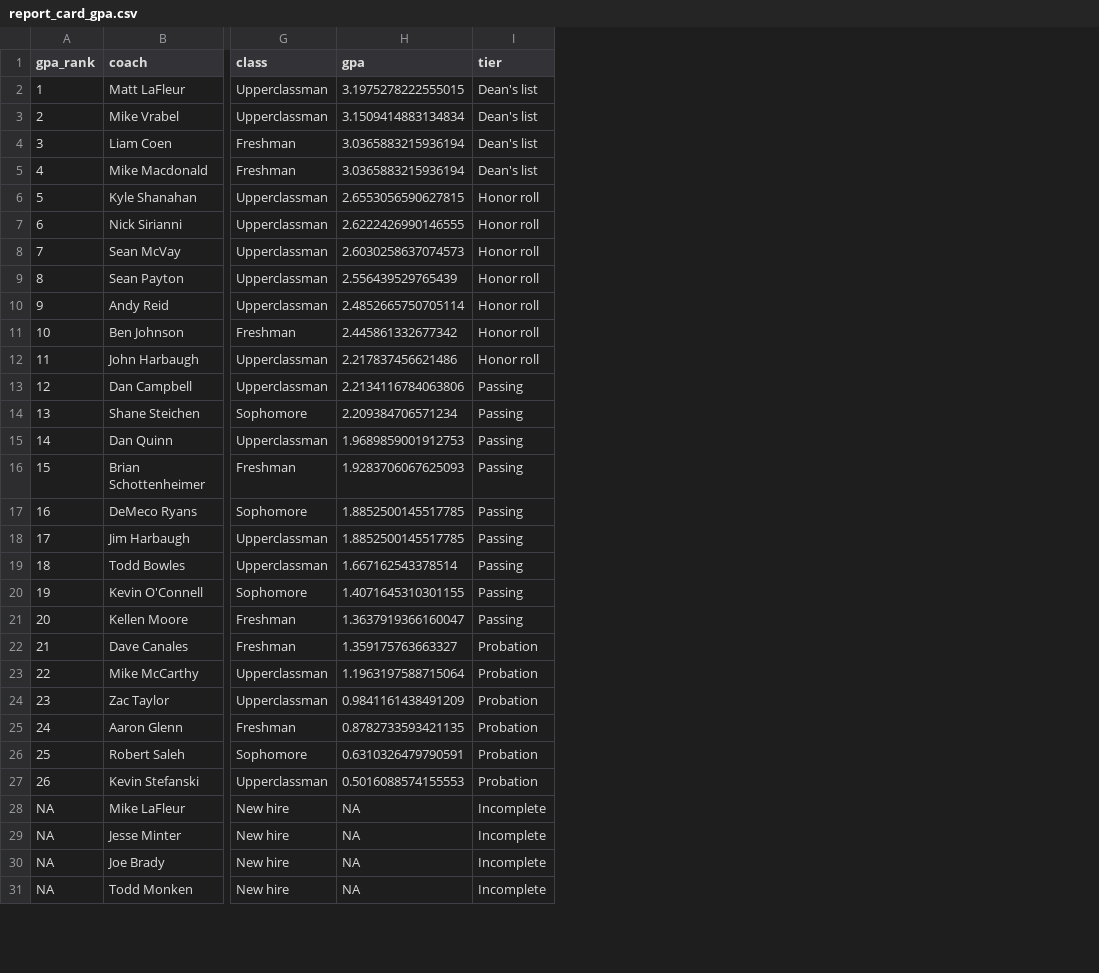
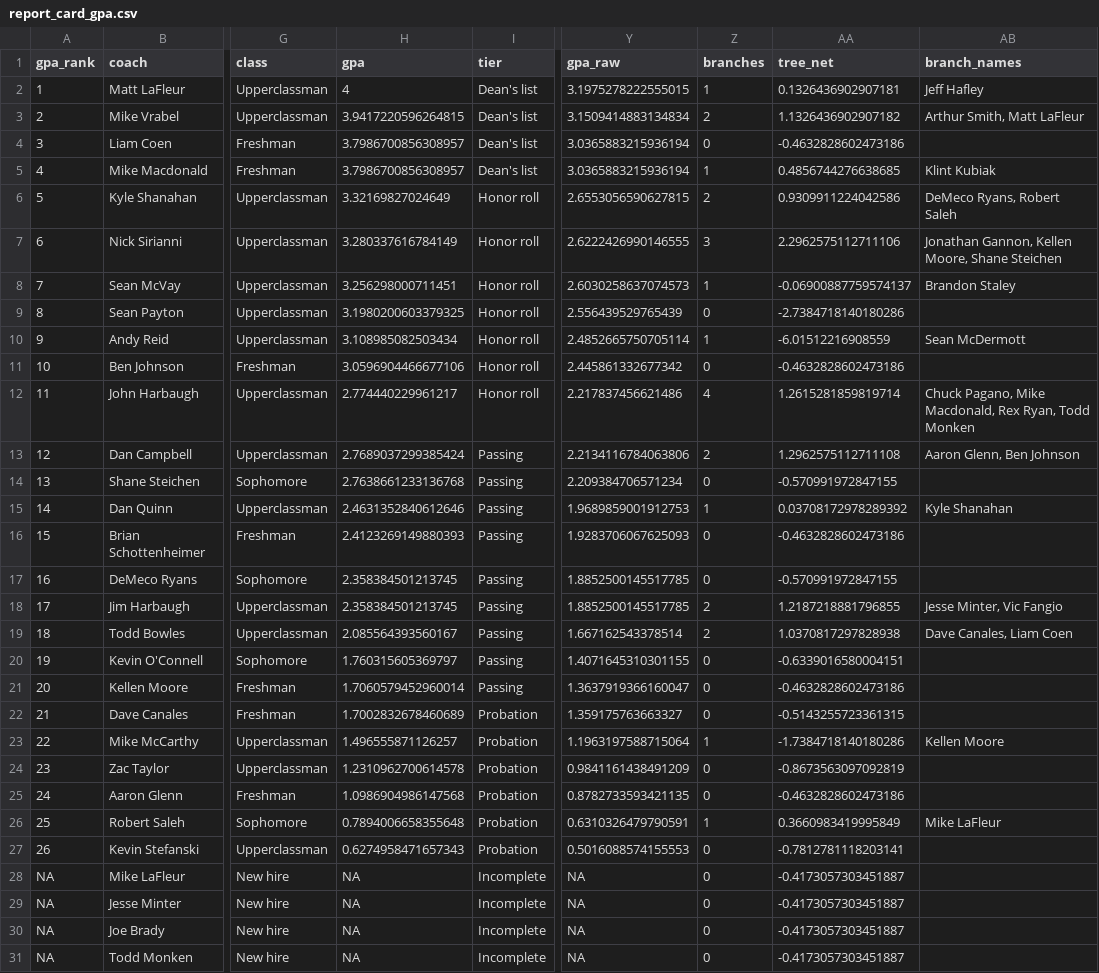
Before and after one commit to stranger9977/coaching-report-card, a CSV file: data/derived/report_card_gpa.csv, drawn as a sheet; only a part is shown, gaps mark what is left out; the diff names each change by its address in the sheet, - before the commit and + after, or states it on an @@ line.

Commit message:
Scale the class so the top is 4.0, add the coaching-tree badge (tested: seniority, not signal), explain the fourth-down swing

```diff
--- a/data/derived/report_card_gpa.csv
+++ b/data/derived/report_card_gpa.csv
+column Y (gpa_raw), rows 2-31: 3.1975278222555015 | 3.1509414883134834 | 3.0365883215936194 | 3.0365883215936194 | 2.6553056590627815 | 2.6222426990146555 | 2.6030258637074573 | 2.556439529765439 | 2.4852665750705114 | 2.445861332677342 | 2.217837456621486 | 2.2134116784063806 | 2.209384706571234 | 1.9689859001912753 | 1.9283706067625093 | 1.8852500145517785 | 1.8852500145517785 | 1.667162543378514 | 1.4071645310301155 | 1.3637919366160047 | 1.359175763663327 | 1.1963197588715064 | 0.9841161438491209 | 0.8782733593421135 | 0.6310326479790591 | 0.5016088574155553 | NA | NA | NA | NA
+column Z (branches), rows 2-31: 1 | 2 | 0 | 1 | 2 | 3 | 1 | 0 | 1 | 0 | 4 | 2 | 0 | 1 | 0 | 0 | 2 | 2 | 0 | 0 | 0 | 1 | 0 | 0 | 1 | 0 | 0 | 0 | 0 | 0
+column AA (tree_net), rows 2-31: 0.1326436902907181 | 1.1326436902907182 | -0.4632828602473186 | 0.4856744276638685 | 0.9309911224042586 | 2.2962575112711106 | -0.06900887759574137 | -2.7384718140180286 | -6.01512216908559 | -0.4632828602473186 | 1.2615281859819714 | 1.2962575112711108 | -0.570991972847155 | 0.03708172978289392 | -0.4632828602473186 | -0.570991972847155 | 1.2187218881796855 | 1.0370817297828938 | -0.6339016580004151 | -0.4632828602473186 | -0.5143255723361315 | -1.7384718140180286 | -0.8673563097092819 | -0.4632828602473186 | 0.3660983419995849 | -0.7812781118203141 | -0.4173057303451887 | -0.4173057303451887 | -0.4173057303451887 | -0.4173057303451887
+column AB (branch_names), rows 2-26: Jeff Hafley | Arthur Smith, Matt LaFleur |  | Klint Kubiak | DeMeco Ryans, Robert Saleh | Jonathan Gannon, Kellen Moore, Shane Steichen | Brandon Staley |  | Sean McDermott |  | Chuck Pagano, Mike Macdonald, Rex Ryan, Todd Monken | Aaron Glenn, Ben Johnson |  | Kyle Shanahan |  |  | Jesse Minter, Vic Fangio | Dave Canales, Liam Coen |  |  |  | Kellen Moore |  |  | Mike LaFleur
-H2 (gpa): 3.1975278222555015
+H2 (gpa): 4
-H3 (gpa): 3.1509414883134834
+H3 (gpa): 3.9417220596264815
-H4:H5 (gpa): 3.0365883215936194
+H4:H5 (gpa): 3.7986700856308957
-H6 (gpa): 2.6553056590627815
+H6 (gpa): 3.32169827024649
-H7 (gpa): 2.6222426990146555
+H7 (gpa): 3.280337616784149
-H8 (gpa): 2.6030258637074573
+H8 (gpa): 3.256298000711451
-H9 (gpa): 2.556439529765439
+H9 (gpa): 3.1980200603379325
-H10 (gpa): 2.4852665750705114
+H10 (gpa): 3.108985082503434
-H11 (gpa): 2.445861332677342
+H11 (gpa): 3.0596904466677106
-H12 (gpa): 2.217837456621486
+H12 (gpa): 2.774440229961217
-H13 (gpa): 2.2134116784063806
+H13 (gpa): 2.7689037299385424
-H14 (gpa): 2.209384706571234
+H14 (gpa): 2.7638661233136768
-H15 (gpa): 1.9689859001912753
+H15 (gpa): 2.4631352840612646
-H16 (gpa): 1.9283706067625093
+H16 (gpa): 2.4123269149880393
-H17:H18 (gpa): 1.8852500145517785
+H17:H18 (gpa): 2.358384501213745
-H19 (gpa): 1.667162543378514
+H19 (gpa): 2.085564393560167
-H20 (gpa): 1.4071645310301155
+H20 (gpa): 1.760315605369797
-H21 (gpa): 1.3637919366160047
+H21 (gpa): 1.7060579452960014
-H22 (gpa): 1.359175763663327
+H22 (gpa): 1.7002832678460689
-H23 (gpa): 1.1963197588715064
+H23 (gpa): 1.496555871126257
-H24 (gpa): 0.9841161438491209
+H24 (gpa): 1.2310962700614578
-H25 (gpa): 0.8782733593421135
+H25 (gpa): 1.0986904986147568
-H26 (gpa): 0.6310326479790591
+H26 (gpa): 0.7894006658355648
-H27 (gpa): 0.5016088574155553
+H27 (gpa): 0.6274958471657343
```
Also changed, not shown: 6 other files.
